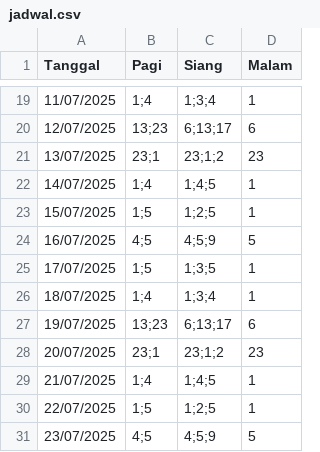
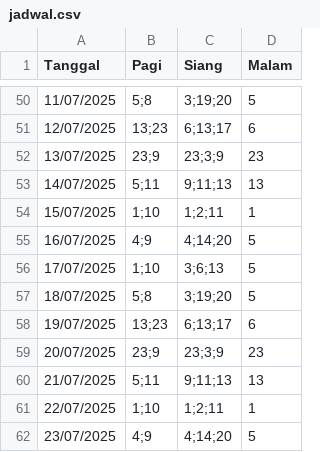
Before and after one commit to Blumesapphire/Tubes-PMP, a CSV file: Data/jadwal.csv, drawn as a sheet; only a part is shown, gaps mark what is left out; the diff covers the shown part only.

```diff
--- a/Data/jadwal.csv
+++ b/Data/jadwal.csv
@@ -19,13 +50,13 @@ Tanggal,Pagi,Siang,Malam
-11/07/2025,1;4,1;3;4,1
+11/07/2025,5;8,3;19;20,5
 12/07/2025,13;23,6;13;17,6
-13/07/2025,23;1,23;1;2,23
-14/07/2025,1;4,1;4;5,1
-15/07/2025,1;5,1;2;5,1
-16/07/2025,4;5,4;5;9,5
-17/07/2025,1;5,1;3;5,1
-18/07/2025,1;4,1;3;4,1
+13/07/2025,23;9,23;3;9,23
+14/07/2025,5;11,9;11;13,13
+15/07/2025,1;10,1;2;11,1
+16/07/2025,4;9,4;14;20,5
+17/07/2025,1;10,3;6;13,5
+18/07/2025,5;8,3;19;20,5
 19/07/2025,13;23,6;13;17,6
-20/07/2025,23;1,23;1;2,23
-21/07/2025,1;4,1;4;5,1
-22/07/2025,1;5,1;2;5,1
-23/07/2025,4;5,4;5;9,5
+20/07/2025,23;9,23;3;9,23
+21/07/2025,5;11,9;11;13,13
+22/07/2025,1;10,1;2;11,1
+23/07/2025,4;9,4;14;20,5
```
Also changed, not shown: 31 added rows and 33 edited cells elsewhere in this file, 4 other files.
